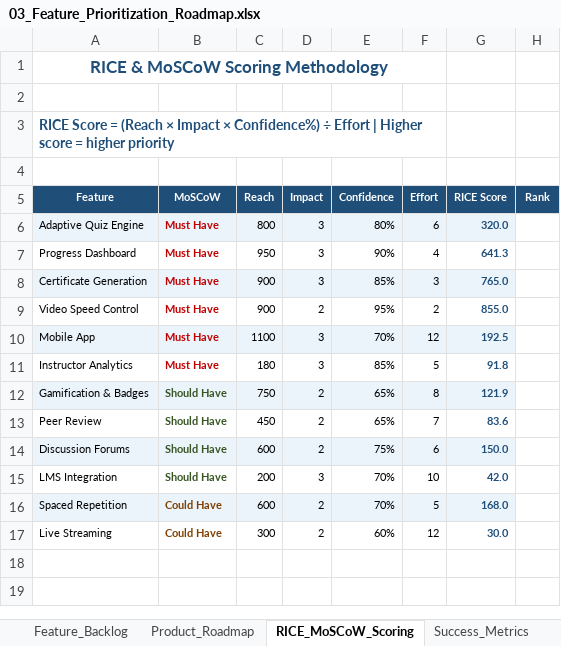
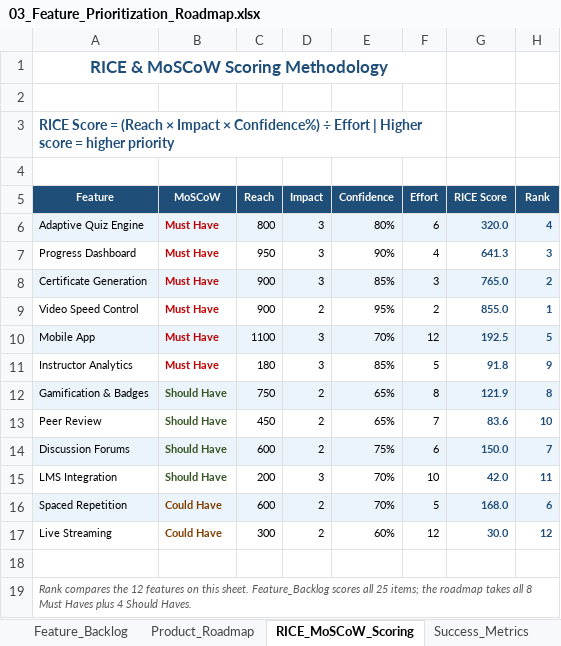
Before and after one commit to nverma891/Feature-Prioritization-Product-Roadmap-EdTech-Platform, an Excel workbook: 03_Feature_Prioritization_Roadmap.xlsx, sheet RICE_MoSCoW_Scoring, drawn as a sheet; values as stored, in another font and other column widths than the file's, no borders; the diff names each change by its address in the sheet, - before the commit and + after, or states it on an @@ line.

```diff
--- a/03_Feature_Prioritization_Roadmap.xlsx (sheet RICE_MoSCoW_Scoring)
+++ b/03_Feature_Prioritization_Roadmap.xlsx (sheet RICE_MoSCoW_Scoring)
-H6 (Rank): (empty)
+H6 (Rank): 4
-H6 fill: none
+H6 fill: #EBF3FB
-H7 (Rank): (empty)
+H7 (Rank): 3
-H8 (Rank): (empty)
+H8 (Rank): 2
-H8 fill: none
+H8 fill: #EBF3FB
-H9 (Rank): (empty)
+H9 (Rank): 1
-H10 (Rank): (empty)
+H10 (Rank): 5
-H10 fill: none
+H10 fill: #EBF3FB
-H11 (Rank): (empty)
+H11 (Rank): 9
-H12 (Rank): (empty)
+H12 (Rank): 8
-H12 fill: none
+H12 fill: #EBF3FB
-H13 (Rank): (empty)
+H13 (Rank): 10
-H14 (Rank): (empty)
+H14 (Rank): 7
-H14 fill: none
+H14 fill: #EBF3FB
-H15 (Rank): (empty)
+H15 (Rank): 11
-H16 (Rank): (empty)
+H16 (Rank): 6
-H16 fill: none
+H16 fill: #EBF3FB
-H17 (Rank): (empty)
+H17 (Rank): 12
+row 18: (empty)
+row 19: Rank compares the 12 features on this sheet. Feature_Backlog scores all 25 items; the roadmap takes all 8 Must Haves plus 4 Should Haves.
```
Also changed, not shown: sheet Success_Metrics, sheet Feature_Backlog, 7 other files.
